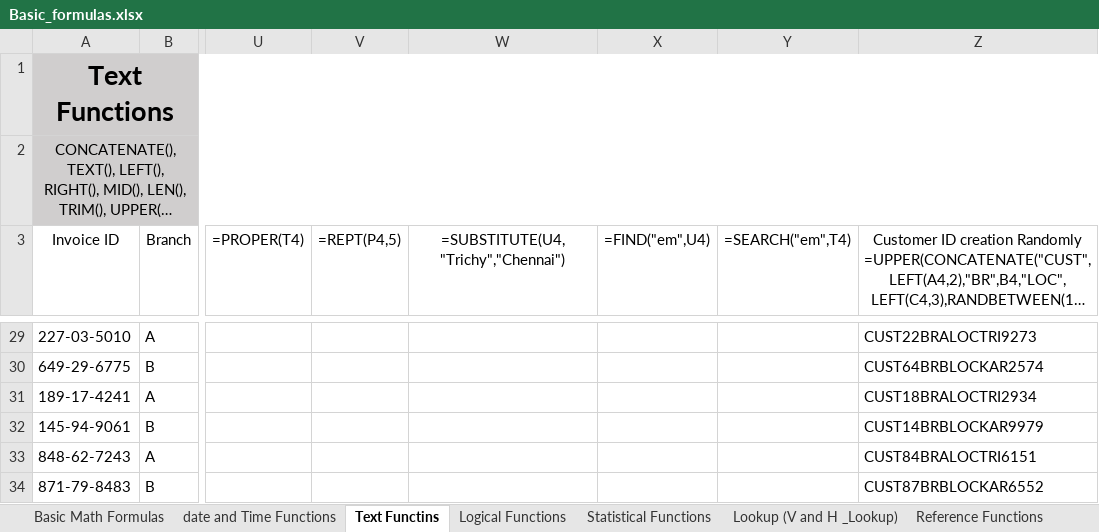
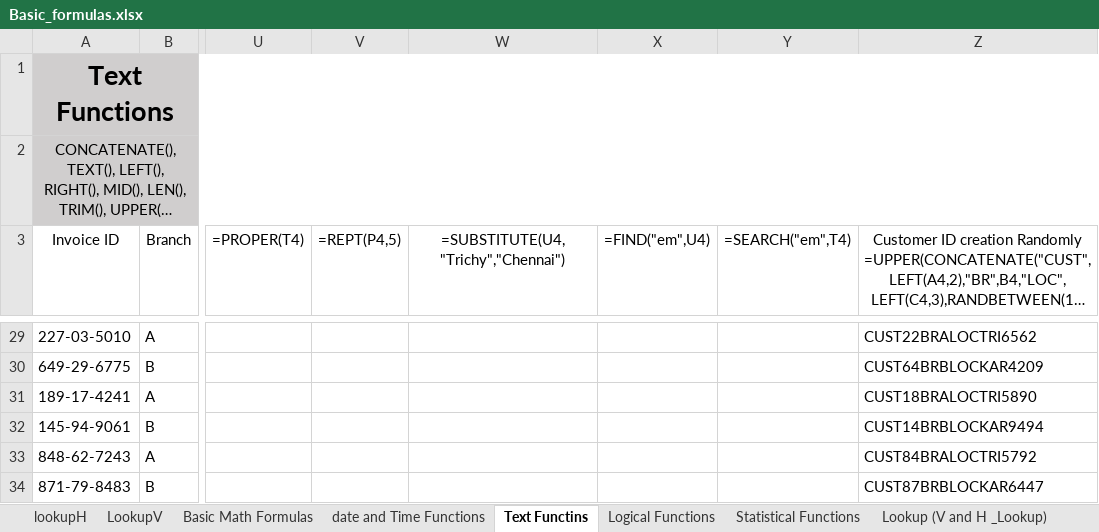
Before and after one commit to karthickag04/data_analytics, an Excel workbook: batch_04/Basic_formulas.xlsx, sheet Text Functins, drawn as a sheet; only a part is shown, gaps mark what is left out; long unchanged cells end in …; values as stored, in another font and other column widths than the file's, no borders; the diff covers the shown part only; the diff names each change by its address in the sheet, - before the commit and + after, or states it on an @@ line.

Commit message:
updated with lookuph and lookupv

```diff
--- a/batch_04/Basic_formulas.xlsx (sheet Text Functins)
+++ b/batch_04/Basic_formulas.xlsx (sheet Text Functins)
+sheet tab: lookupH
+sheet tab: LookupV
-Z29: CUST22BRALOCTRI9273
+Z29: CUST22BRALOCTRI6562
-Z30: CUST64BRBLOCKAR2574
+Z30: CUST64BRBLOCKAR4209
-Z31: CUST18BRALOCTRI2934
+Z31: CUST18BRALOCTRI5890
-Z32: CUST14BRBLOCKAR9979
+Z32: CUST14BRBLOCKAR9494
-Z33: CUST84BRALOCTRI6151
+Z33: CUST84BRALOCTRI5792
-Z34: CUST87BRBLOCKAR6552
+Z34: CUST87BRBLOCKAR6447
```
Also changed, not shown: 25 edited cells elsewhere in this sheet, sheet Basic Math Formulas, sheet date and Time Functions.
